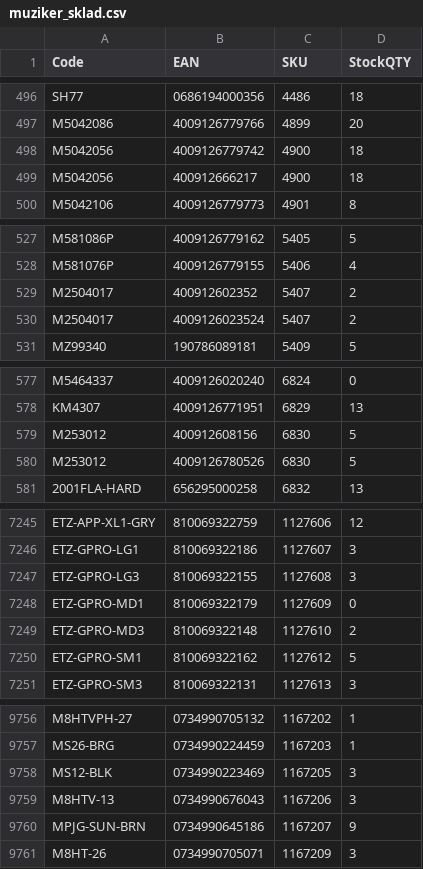
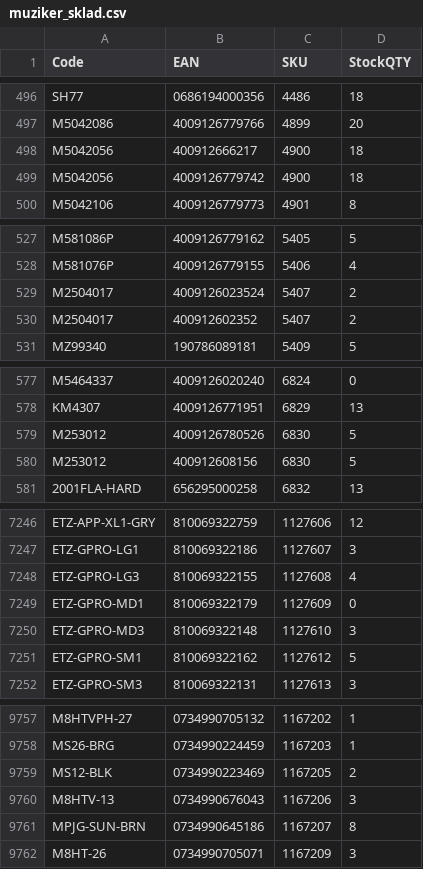
Before and after one commit to AlL4music/Imusic, a CSV file: stock/muziker_sklad.csv, drawn as a sheet; only a part is shown, gaps mark what is left out; the diff covers the shown part only.

```diff
--- a/stock/muziker_sklad.csv
+++ b/stock/muziker_sklad.csv
@@ -497,4 +497,4 @@ SH77;0686194000356;4486;18
 M5042086;4009126779766;4899;20
-M5042056;4009126779742;4900;18
 M5042056;400912666217;4900;18
+M5042056;4009126779742;4900;18
 M5042106;4009126779773;4901;8
@@ -528,4 +528,4 @@ M581086P;4009126779162;5405;5
 M581076P;4009126779155;5406;4
-M2504017;400912602352;5407;2
 M2504017;4009126023524;5407;2
+M2504017;400912602352;5407;2
 MZ99340;190786089181;5409;5
@@ -578,4 +578,4 @@ M5464337;4009126020240;6824;0
 KM4307;4009126771951;6829;13
-M253012;400912608156;6830;5
 M253012;4009126780526;6830;5
+M253012;400912608156;6830;5
 2001FLA-HARD;656295000258;6832;13
@@ -7246,5 +7247,5 @@ ETZ-APP-XL1-GRY;810069322759;1127606;12
 ETZ-GPRO-LG1;810069322186;1127607;3
-ETZ-GPRO-LG3;810069322155;1127608;3
+ETZ-GPRO-LG3;810069322155;1127608;4
 ETZ-GPRO-MD1;810069322179;1127609;0
-ETZ-GPRO-MD3;810069322148;1127610;2
+ETZ-GPRO-MD3;810069322148;1127610;3
 ETZ-GPRO-SM1;810069322162;1127612;5
@@ -9757,5 +9758,5 @@ M8HTVPH-27;0734990705132;1167202;1
 MS26-BRG;0734990224459;1167203;1
-MS12-BLK;0734990223469;1167205;3
+MS12-BLK;0734990223469;1167205;2
 M8HTV-13;0734990676043;1167206;3
-MPJG-SUN-BRN;0734990645186;1167207;9
+MPJG-SUN-BRN;0734990645186;1167207;8
 M8HT-26;0734990705071;1167209;3
```
Also changed, not shown: 1 added row, 15 moved rows and 21 edited cells elsewhere in this file, stock/3dmx_sklad.csv, stock/eprodance_sklad.csv, 7 other files.
